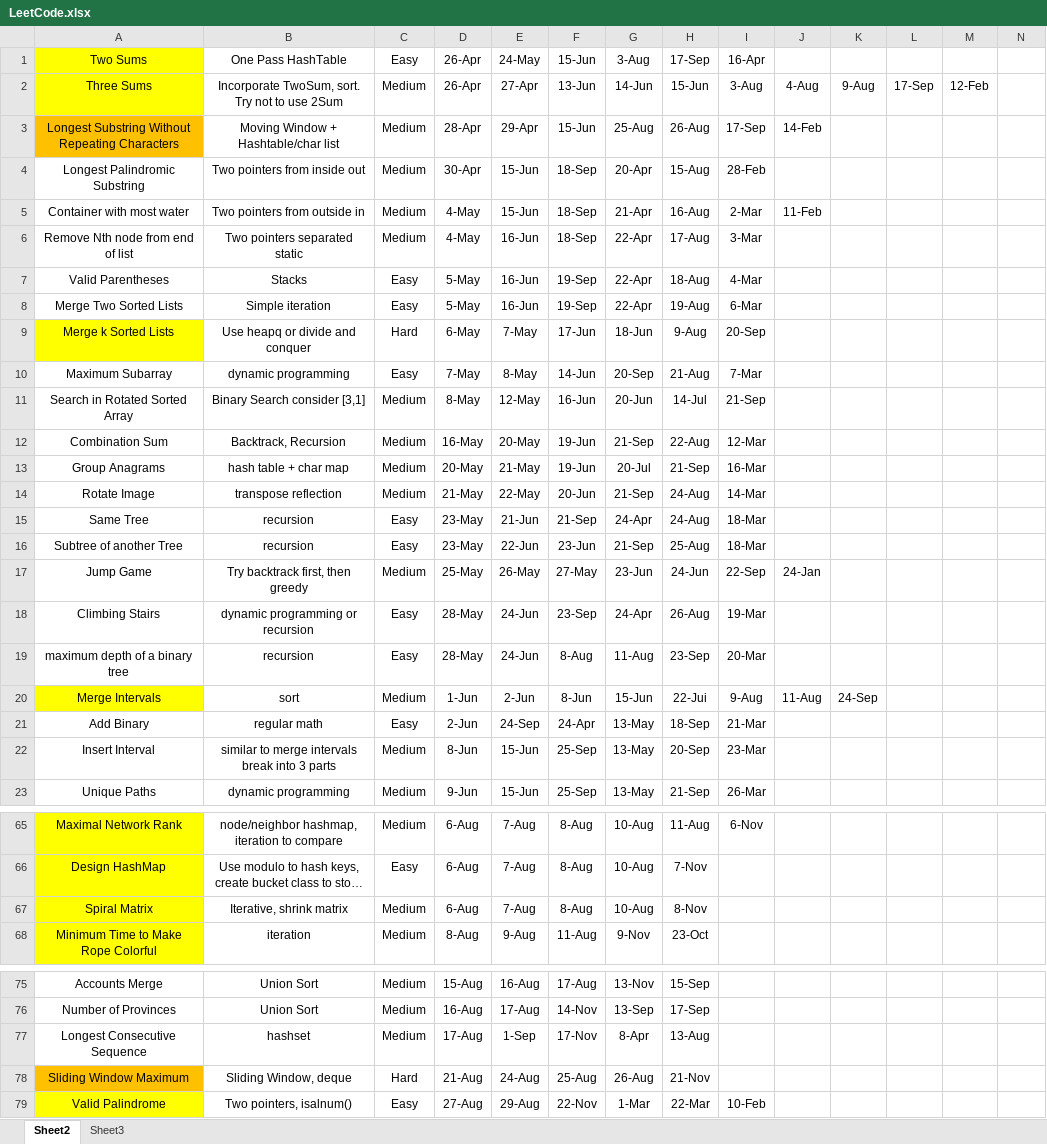
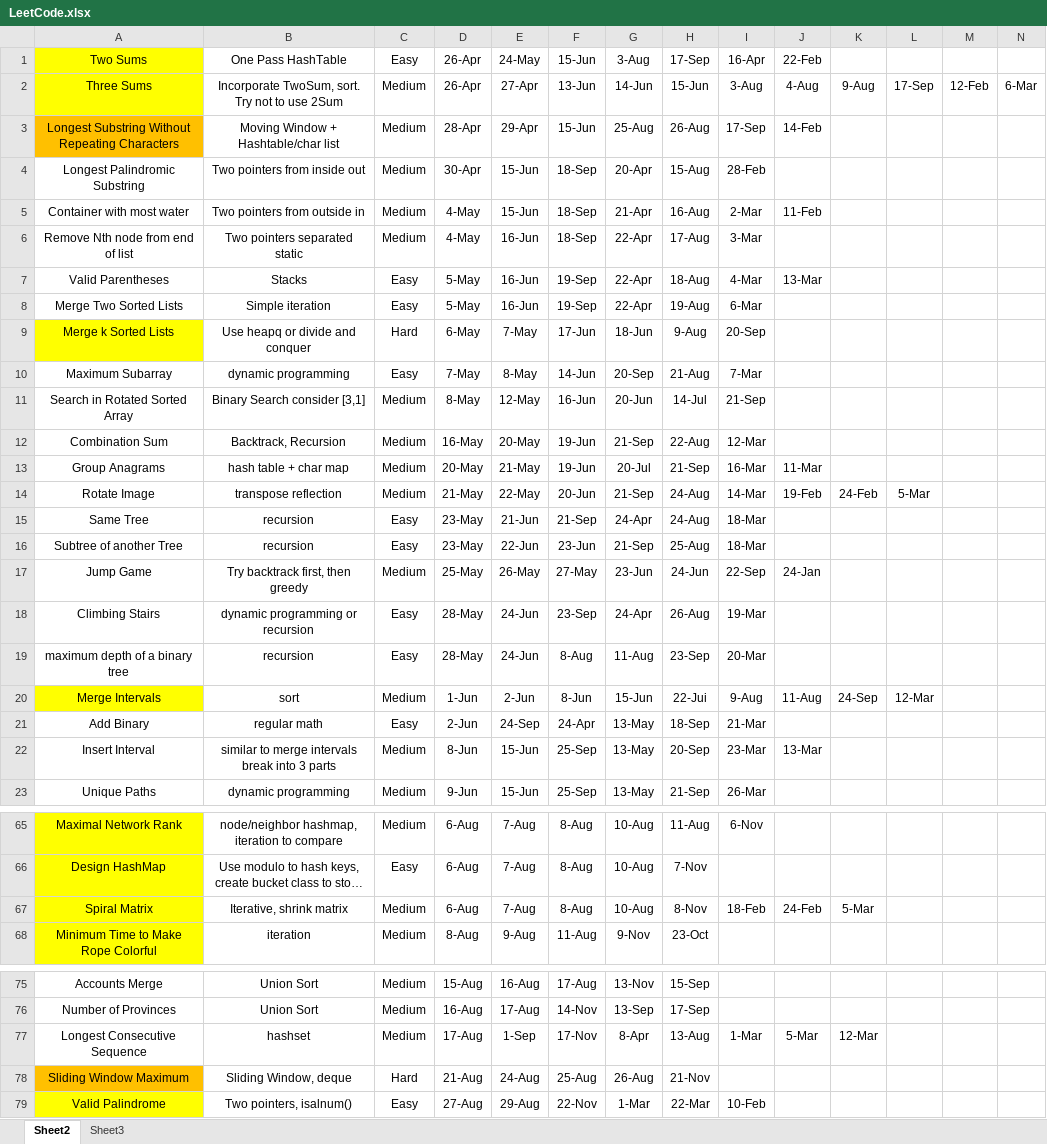
Before and after one commit to adamcy99/Study, an Excel workbook: LeetCode.xlsx, sheet Sheet2, drawn as a sheet; only a part is shown, gaps mark what is left out; long unchanged cells end in …; values as stored, in another font and other column widths than the file's, no borders; the diff covers the shown part only; the diff names each change by its address in the sheet, - before the commit and + after, or states it on an @@ line.

```diff
--- a/LeetCode.xlsx (sheet Sheet2)
+++ b/LeetCode.xlsx (sheet Sheet2)
-J1: (empty)
+J1: 22-Feb
-N2: (empty)
+N2: 6-Mar
-J7: (empty)
+J7: 13-Mar
-J13: (empty)
+J13: 11-Mar
-J14: (empty)
+J14: 19-Feb
-K14: (empty)
+K14: 24-Feb
-L14: (empty)
+L14: 5-Mar
-L20: (empty)
+L20: 12-Mar
-J22: (empty)
+J22: 13-Mar
-I67: (empty)
+I67: 18-Feb
-J67: (empty)
+J67: 24-Feb
-K67: (empty)
+K67: 5-Mar
-I77: (empty)
+I77: 1-Mar
-J77: (empty)
+J77: 5-Mar
-K77: (empty)
+K77: 12-Mar
```
Also changed, not shown: 25 added rows and 7 edited cells elsewhere in this sheet, 6 other files.
